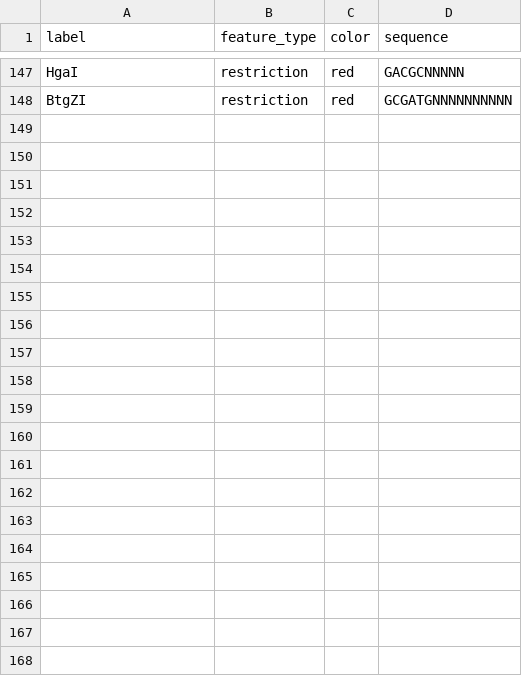
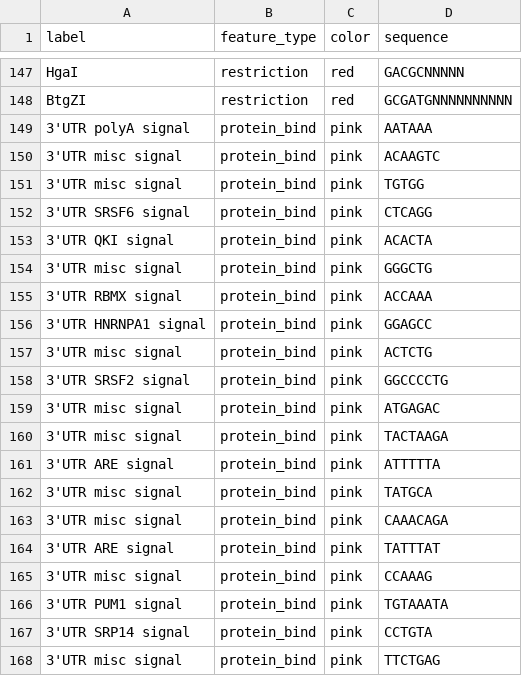
Before and after one commit to zchen15/plasmid, a CSV file: data/features.csv, drawn as a sheet; only a part is shown, gaps mark what is left out; the diff names each change by its address in the sheet, - before the commit and + after, or states it on an @@ line.

```diff
--- a/data/features.csv
+++ b/data/features.csv
+row 149: 3'UTR polyA signal | protein_bind | pink | AATAAA
+row 150: 3'UTR misc signal | protein_bind | pink | ACAAGTC
+row 151: 3'UTR misc signal | protein_bind | pink | TGTGG
+row 152: 3'UTR SRSF6 signal | protein_bind | pink | CTCAGG
+row 153: 3'UTR QKI signal | protein_bind | pink | ACACTA
+row 154: 3'UTR misc signal | protein_bind | pink | GGGCTG
+row 155: 3'UTR RBMX signal | protein_bind | pink | ACCAAA
+row 156: 3'UTR HNRNPA1 signal | protein_bind | pink | GGAGCC
+row 157: 3'UTR misc signal | protein_bind | pink | ACTCTG
+row 158: 3'UTR SRSF2 signal | protein_bind | pink | GGCCCCTG
+row 159: 3'UTR misc signal | protein_bind | pink | ATGAGAC
+row 160: 3'UTR misc signal | protein_bind | pink | TACTAAGA
+row 161: 3'UTR ARE signal | protein_bind | pink | ATTTTTA
+row 162: 3'UTR misc signal | protein_bind | pink | TATGCA
+row 163: 3'UTR misc signal | protein_bind | pink | CAAACAGA
+row 164: 3'UTR ARE signal | protein_bind | pink | TATTTAT
+row 165: 3'UTR misc signal | protein_bind | pink | CCAAAG
+row 166: 3'UTR PUM1 signal | protein_bind | pink | TGTAAATA
+row 167: 3'UTR SRP14 signal | protein_bind | pink | CCTGTA
+row 168: 3'UTR misc signal | protein_bind | pink | TTCTGAG
```
Also changed, not shown: 3 other files.
